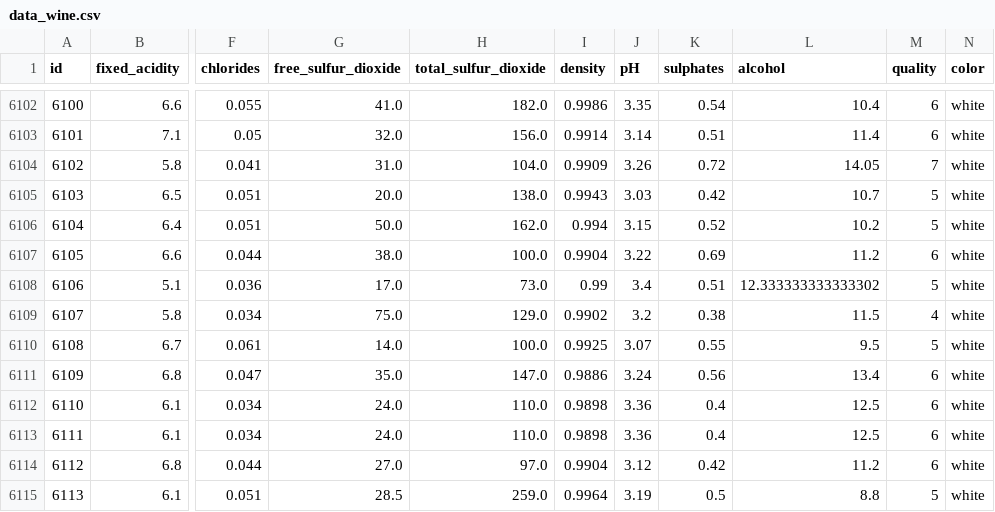
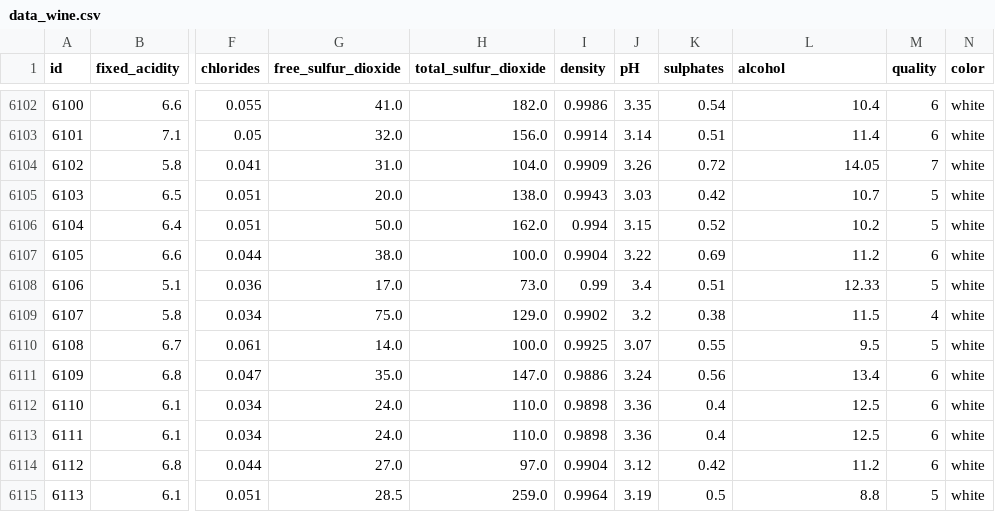
Before and after one commit to dayeliqui/IA_dat, a CSV file: data_wine.csv, drawn as a sheet; only a part is shown, gaps mark what is left out; the diff names each change by its address in the sheet, - before the commit and + after, or states it on an @@ line.

Commit message:
Update data_wine.csv

```diff
--- a/data_wine.csv
+++ b/data_wine.csv
-L6108 (alcohol): 12.333333333333302
+L6108 (alcohol): 12.33
```
